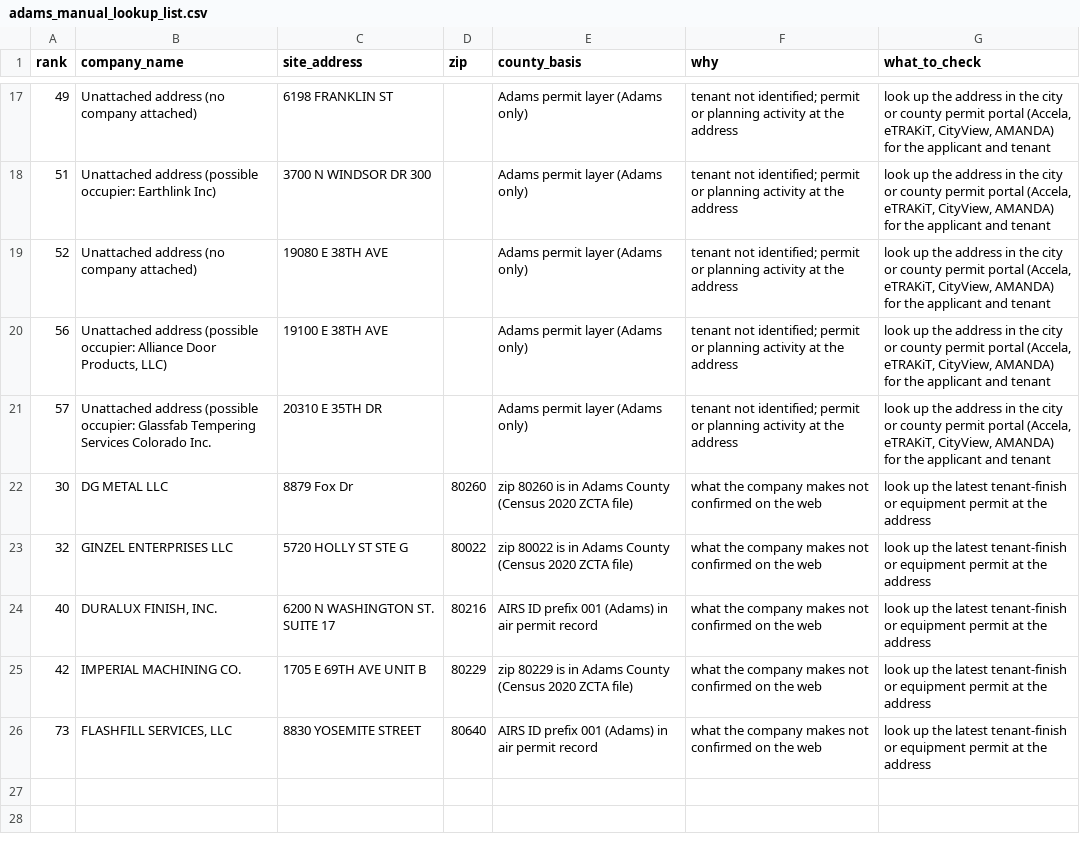
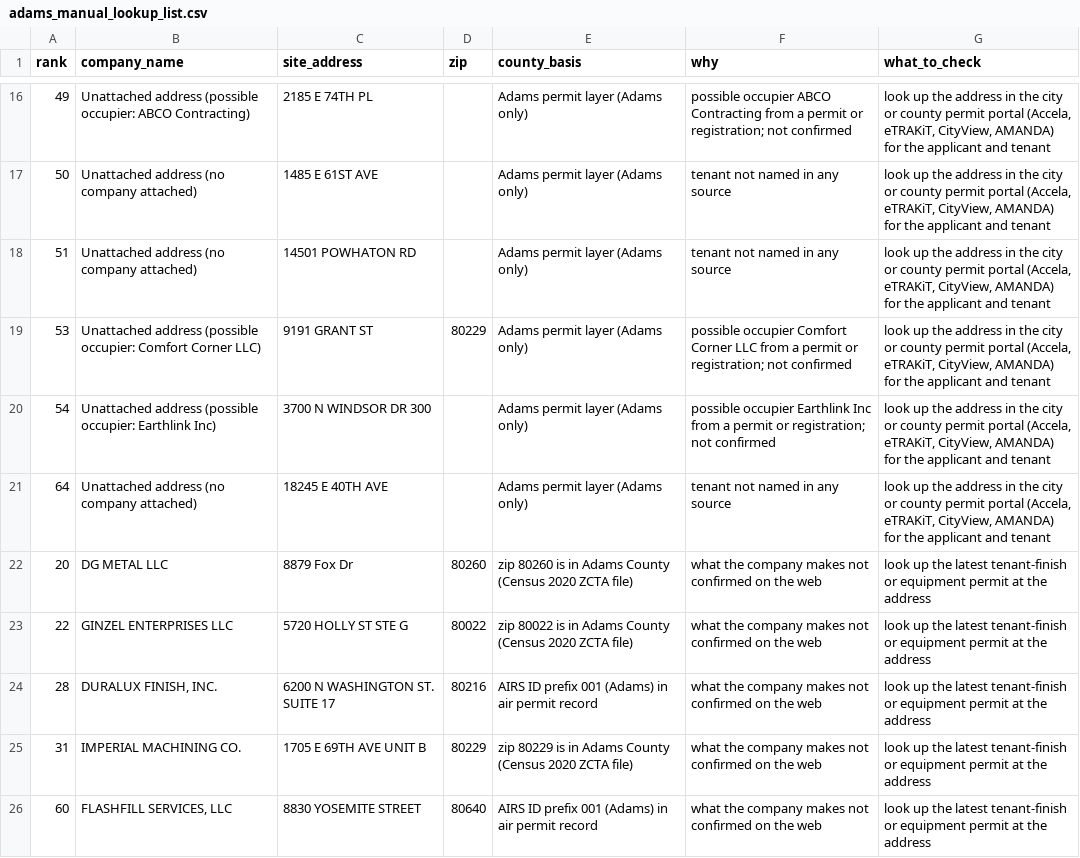
Before and after one commit to 1alaskan/AtlasScraper, a CSV file: step5-analysis/adams/adams_manual_lookup_list.csv, drawn as a sheet; only a part is shown, gaps mark what is left out; the diff covers the shown part only.

```diff
--- a/step5-analysis/adams/adams_manual_lookup_list.csv
+++ b/step5-analysis/adams/adams_manual_lookup_list.csv
@@ -17,10 +16,11 @@ rank,company_name,site_address,zip,county_basis,why,what_to_check
-49,Unattached address (no company attached),6198 FRANKLIN ST,,Adams permit layer (Adams only),tenant not identified; permit or planning activity at the address,"look up the address in the city or county permit portal (Accela, eTRAKiT, CityView, AMANDA) for the applicant and tenant"
-51,Unattached address (possible occupier: Earthlink Inc),3700 N WINDSOR DR 300,,Adams permit layer (Adams only),tenant not identified; permit or planning activity at the address,"look up the address in the city or county permit portal (Accela, eTRAKiT, CityView, AMANDA) for the applicant and tenant"
-52,Unattached address (no company attached),19080 E 38TH AVE,,Adams permit layer (Adams only),tenant not identified; permit or planning activity at the address,"look up the address in the city or county permit portal (Accela, eTRAKiT, CityView, AMANDA) for the applicant and tenant"
-56,"Unattached address (possible occupier: Alliance Door Products, LLC)",19100 E 38TH AVE,,Adams permit layer (Adams only),tenant not identified; permit or planning activity at the address,"look up the address in the city or county permit portal (Accela, eTRAKiT, CityView, AMANDA) for the applicant and tenant"
-57,Unattached address (possible occupier: Glassfab Tempering Services Colorado Inc.,20310 E 35TH DR,,Adams permit layer (Adams only),tenant not identified; permit or planning activity at the address,"look up the address in the city or county permit portal (Accela, eTRAKiT, CityView, AMANDA) for the applicant and tenant"
-30,DG METAL LLC,8879 Fox Dr,80260,zip 80260 is in Adams County (Census 2020 ZCTA file),what the company makes not confirmed on the web,look up the latest tenant-finish or equipment permit at the address
-32,GINZEL ENTERPRISES LLC,5720 HOLLY ST STE G,80022,zip 80022 is in Adams County (Census 2020 ZCTA file),what the company makes not confirmed on the web,look up the latest tenant-finish or equipment permit at the address
-40,"DURALUX FINISH, INC.",6200 N WASHINGTON ST. SUITE 17,80216,AIRS ID prefix 001 (Adams) in air permit record,what the company makes not confirmed on the web,look up the latest tenant-finish or equipment permit at the address
-42,IMPERIAL MACHINING CO.,1705 E 69TH AVE UNIT B,80229,zip 80229 is in Adams County (Census 2020 ZCTA file),what the company makes not confirmed on the web,look up the latest tenant-finish or equipment permit at the address
-73,"FLASHFILL SERVICES, LLC",8830 YOSEMITE STREET,80640,AIRS ID prefix 001 (Adams) in air permit record,what the company makes not confirmed on the web,look up the latest tenant-finish or equipment permit at the address
+49,Unattached address (possible occupier: ABCO Contracting),2185 E 74TH PL,,Adams permit layer (Adams only),possible occupier ABCO Contracting from a permit or registration; not confirmed,"look up the address in the city or county permit portal (Accela, eTRAKiT, CityView, AMANDA) for the applicant and tenant"
+50,Unattached address (no company attached),1485 E 61ST AVE,,Adams permit layer (Adams only),tenant not named in any source,"look up the address in the city or county permit portal (Accela, eTRAKiT, CityView, AMANDA) for the applicant and tenant"
+51,Unattached address (no company attached),14501 POWHATON RD,,Adams permit layer (Adams only),tenant not named in any source,"look up the address in the city or county permit portal (Accela, eTRAKiT, CityView, AMANDA) for the applicant and tenant"
+53,Unattached address (possible occupier: Comfort Corner LLC),9191 GRANT ST,80229,Adams permit layer (Adams only),possible occupier Comfort Corner LLC from a permit or registration; not confirmed,"look up the address in the city or county permit portal (Accela, eTRAKiT, CityView, AMANDA) for the applicant and tenant"
+54,Unattached address (possible occupier: Earthlink Inc),3700 N WINDSOR DR 300,,Adams permit layer (Adams only),possible occupier Earthlink Inc from a permit or registration; not confirmed,"look up the address in the city or county permit portal (Accela, eTRAKiT, CityView, AMANDA) for the applicant and tenant"
+64,Unattached address (no company attached),18245 E 40TH AVE,,Adams permit layer (Adams only),tenant not named in any source,"look up the address in the city or county permit portal (Accela, eTRAKiT, CityView, AMANDA) for the applicant and tenant"
+20,DG METAL LLC,8879 Fox Dr,80260,zip 80260 is in Adams County (Census 2020 ZCTA file),what the company makes not confirmed on the web,look up the latest tenant-finish or equipment permit at the address
+22,GINZEL ENTERPRISES LLC,5720 HOLLY ST STE G,80022,zip 80022 is in Adams County (Census 2020 ZCTA file),what the company makes not confirmed on the web,look up the latest tenant-finish or equipment permit at the address
+28,"DURALUX FINISH, INC.",6200 N WASHINGTON ST. SUITE 17,80216,AIRS ID prefix 001 (Adams) in air permit record,what the company makes not confirmed on the web,look up the latest tenant-finish or equipment permit at the address
+31,IMPERIAL MACHINING CO.,1705 E 69TH AVE UNIT B,80229,zip 80229 is in Adams County (Census 2020 ZCTA file),what the company makes not confirmed on the web,look up the latest tenant-finish or equipment permit at the address
+60,"FLASHFILL SERVICES, LLC",8830 YOSEMITE STREET,80640,AIRS ID prefix 001 (Adams) in air permit record,what the company makes not confirmed on the web,look up the latest tenant-finish or equipment permit at the address
```
Also changed, not shown: 5 added rows, 6 removed rows and 22 edited cells elsewhere in this file, step5-analysis/adams/adams_frs_names.csv, 13 other files.
